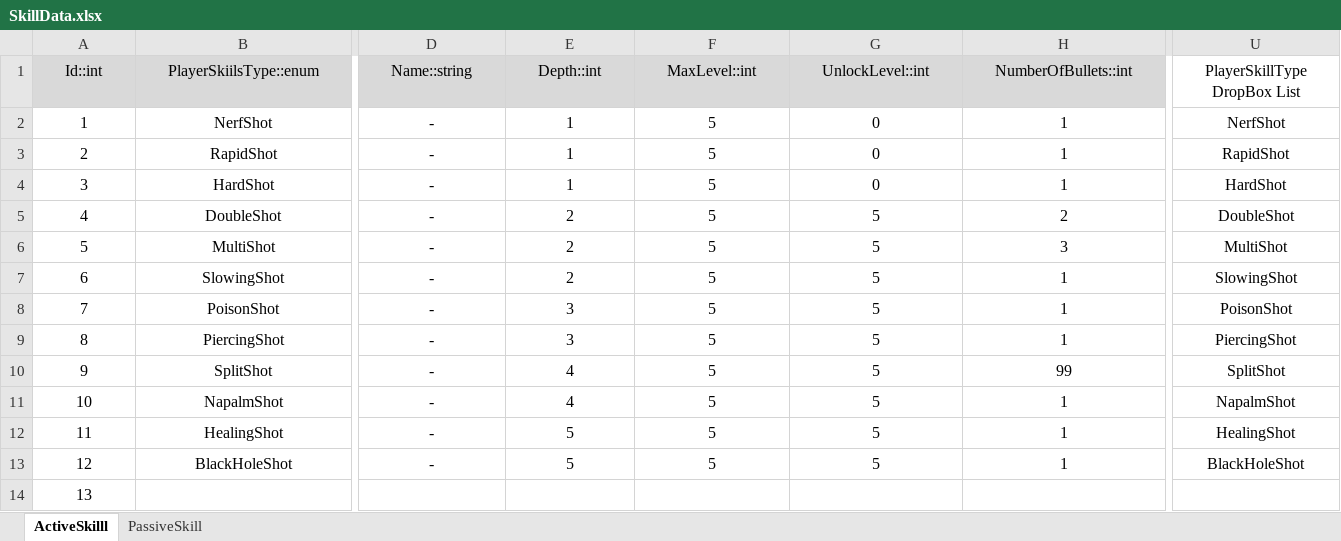
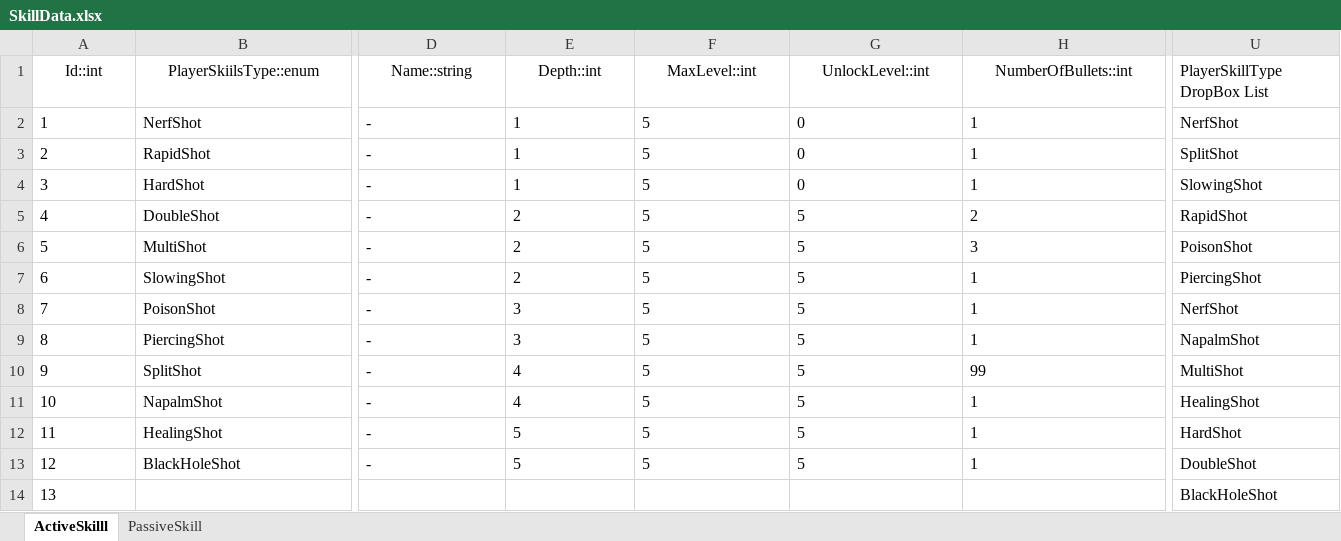
Before and after one commit to kory199/Unity-UnityKoreaAward, an Excel workbook: Assets/ExcelDataTables/SkillData.xlsx, sheet ActiveSkilll, drawn as a sheet; only a part is shown, gaps mark what is left out; values as stored, in another font and other column widths than the file's, no borders; table styles not drawn; the diff covers the shown part only; the diff names each change by its address in the sheet, - before the commit and + after, or states it on an @@ line.

```diff
--- a/Assets/ExcelDataTables/SkillData.xlsx (sheet ActiveSkilll)
+++ b/Assets/ExcelDataTables/SkillData.xlsx (sheet ActiveSkilll)
-A1:H1 fill: #D9D9D9
+A1:H1 fill: none
-U1:U2 alignment: center
+U1:U2 alignment: left
-A2:B13 alignment: center
+A2:B13 alignment: left
-D2:H13 alignment: center
+D2:H13 alignment: left
-U3 (PlayerSkillType DropBox List): RapidShot
+U3 (PlayerSkillType DropBox List): SplitShot
-U3:U13 alignment: center
+U3:U13 alignment: left
-U4 (PlayerSkillType DropBox List): HardShot
+U4 (PlayerSkillType DropBox List): SlowingShot
-U5 (PlayerSkillType DropBox List): DoubleShot
+U5 (PlayerSkillType DropBox List): RapidShot
-U6 (PlayerSkillType DropBox List): MultiShot
+U6 (PlayerSkillType DropBox List): PoisonShot
-U7 (PlayerSkillType DropBox List): SlowingShot
+U7 (PlayerSkillType DropBox List): PiercingShot
-U8 (PlayerSkillType DropBox List): PoisonShot
+U8 (PlayerSkillType DropBox List): NerfShot
-U9 (PlayerSkillType DropBox List): PiercingShot
+U9 (PlayerSkillType DropBox List): NapalmShot
-U10 (PlayerSkillType DropBox List): SplitShot
+U10 (PlayerSkillType DropBox List): MultiShot
-U11 (PlayerSkillType DropBox List): NapalmShot
+U11 (PlayerSkillType DropBox List): HealingShot
-U12 (PlayerSkillType DropBox List): HealingShot
+U12 (PlayerSkillType DropBox List): HardShot
-U13 (PlayerSkillType DropBox List): BlackHoleShot
+U13 (PlayerSkillType DropBox List): DoubleShot
-A14 alignment: center
+A14 alignment: left
-U14 (PlayerSkillType DropBox List): (empty)
+U14 (PlayerSkillType DropBox List): BlackHoleShot
```
Also changed, not shown: 64 edited cells and cell formats elsewhere in this sheet, sheet PassiveSkill, 1 other file.
